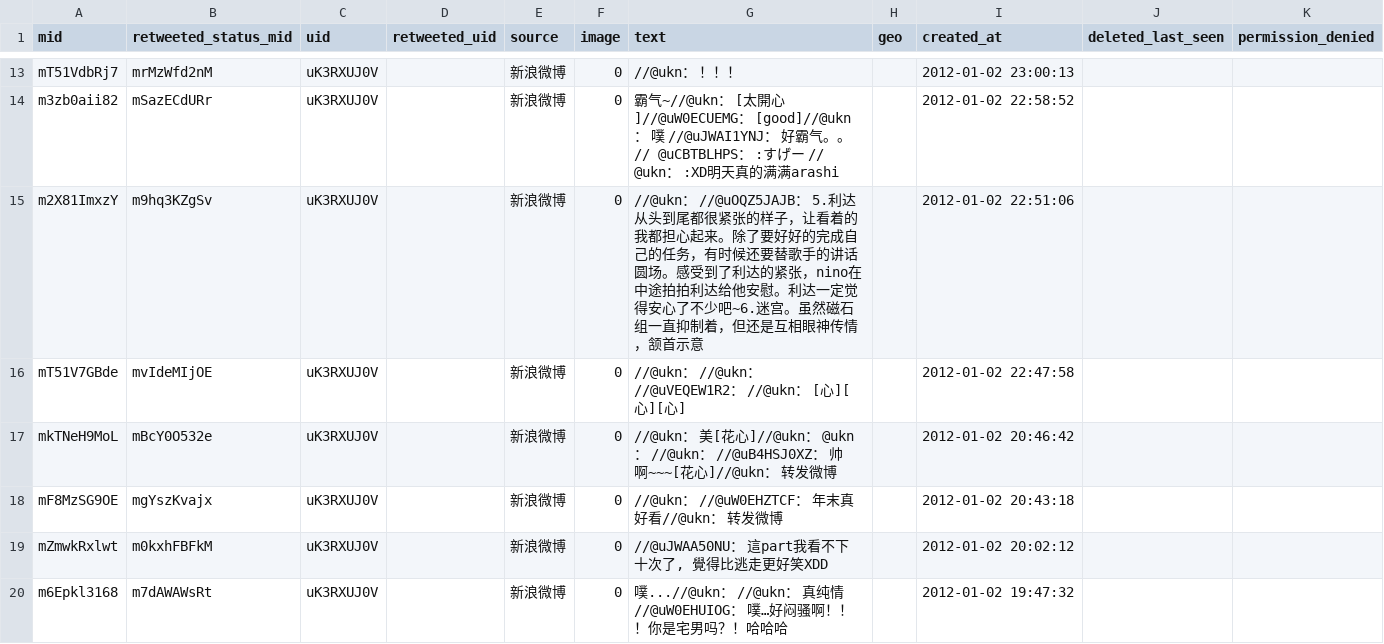
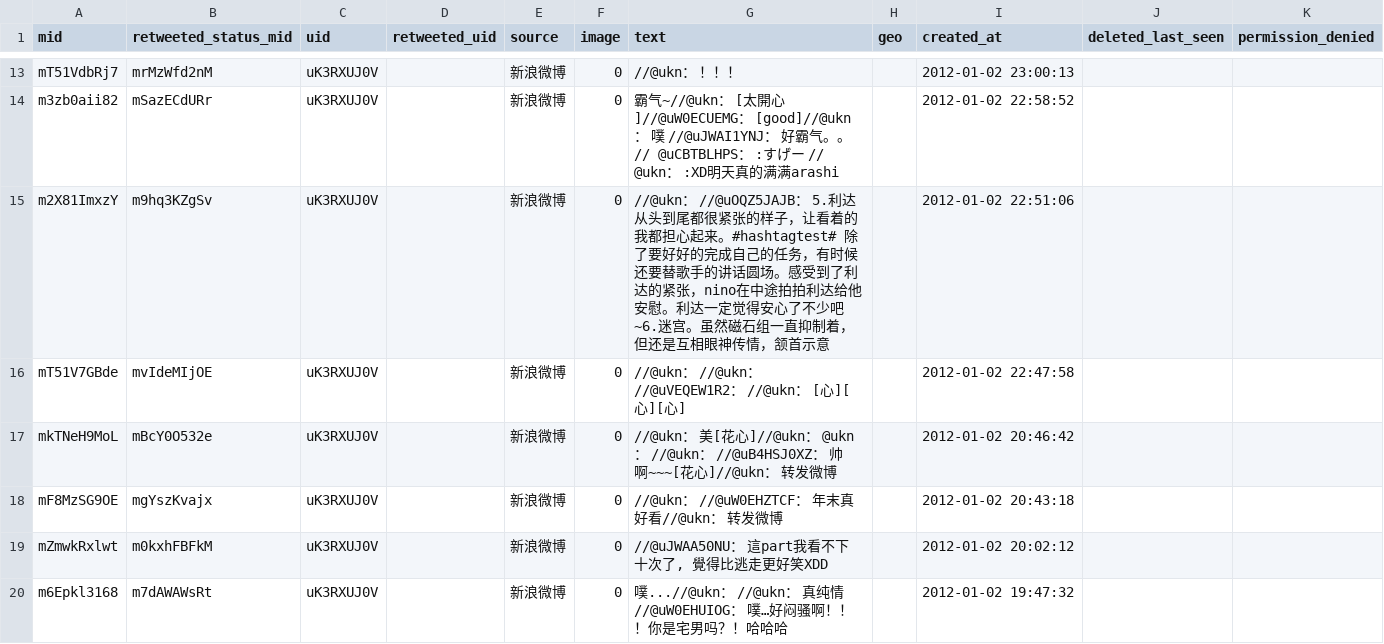
Before and after one commit to clemsos/topoparser, a CSV file: examples/sampleweibo.csv, drawn as a sheet; only a part is shown, gaps mark what is left out.

```diff
--- a/examples/sampleweibo.csv
+++ b/examples/sampleweibo.csv
@@ -14,3 +14,3 @@ mT51VdbRj7,mrMzWfd2nM,uK3RXUJ0V,,新浪微博,0,//@ukn：  ！！！,,2012-01-02
 m3zb0aii82,mSazECdURr,uK3RXUJ0V,,新浪微博,0,霸气~//@ukn：  [太開心]//@uW0ECUEMG：  [good]//@ukn：  噗 //@uJWAI1YNJ： 好霸气。。 // @uCBTBLHPS： :すげー // @ukn： :XD明天真的满满arashi,,2012-01-02 22:58:52,,
-m2X81ImxzY,m9hq3KZgSv,uK3RXUJ0V,,新浪微博,0,//@ukn：  //@uOQZ5JAJB：  5.利达从头到尾都很紧张的样子，让看着的我都担心起来。除了要好好的完成自己的任务，有时候还要替歌手的讲话圆场。感受到了利达的紧张，nino在中途拍拍利达给他安慰。利达一定觉得安心了不少吧~6.迷宫。虽然磁石组一直抑制着，但还是互相眼神传情，颔首示意,,2012-01-02 22:51:06,,
+m2X81ImxzY,m9hq3KZgSv,uK3RXUJ0V,,新浪微博,0,//@ukn：  //@uOQZ5JAJB：  5.利达从头到尾都很紧张的样子，让看着的我都担心起来。#hashtagtest# 除了要好好的完成自己的任务，有时候还要替歌手的讲话圆场。感受到了利达的紧张，nino在中途拍拍利达给他安慰。利达一定觉得安心了不少吧~6.迷宫。虽然磁石组一直抑制着，但还是互相眼神传情，颔首示意,,2012-01-02 22:51:06,,
 mT51V7GBde,mvIdeMIjOE,uK3RXUJ0V,,新浪微博,0,//@ukn：  //@ukn：  //@uVEQEW1R2：  //@ukn：  [心][心][心],,2012-01-02 22:47:58,,
```
Also changed, not shown: 4 other files.
